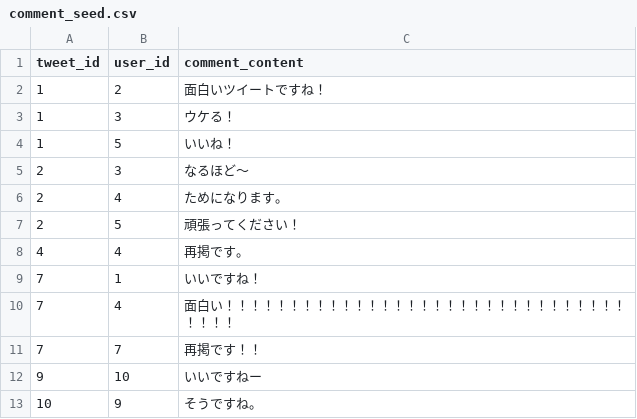
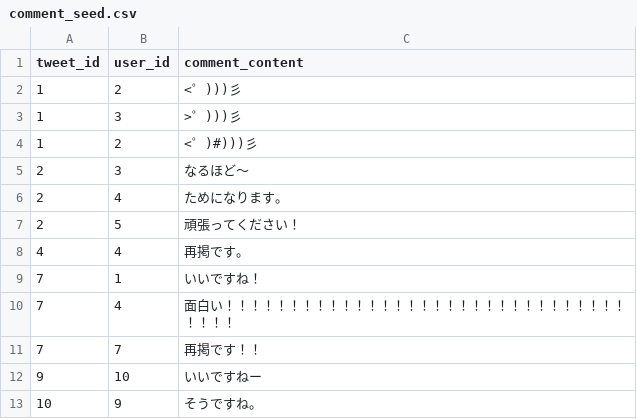
Before and after one commit to hie3-336/rails_twitter, a CSV file: db/seeds/comment_seed.csv, drawn as a sheet.

```diff
--- a/db/seeds/comment_seed.csv
+++ b/db/seeds/comment_seed.csv
@@ -1,5 +1,5 @@
 tweet_id,user_id,comment_content
-1,2,面白いツイートですね！
-1,3,ウケる！
-1,5,いいね！
+1,2,<゜)))彡
+1,3,>゜)))彡
+1,2,<゜)#)))彡
 2,3,なるほど〜
```
Also changed, not shown: 3 other files.
